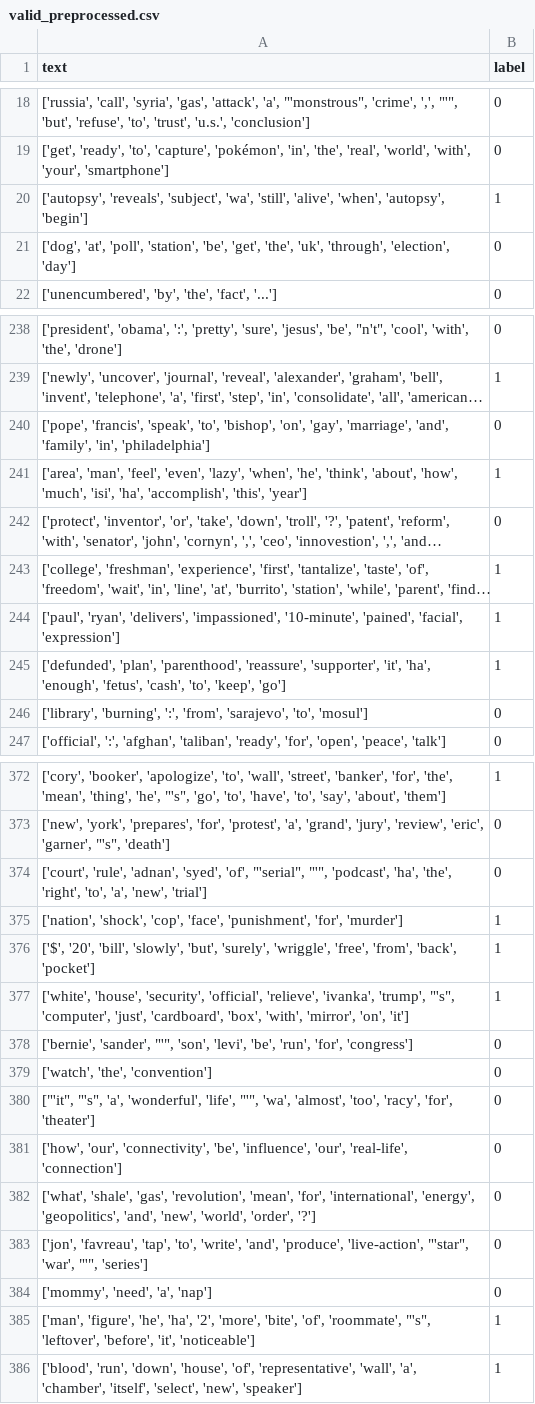
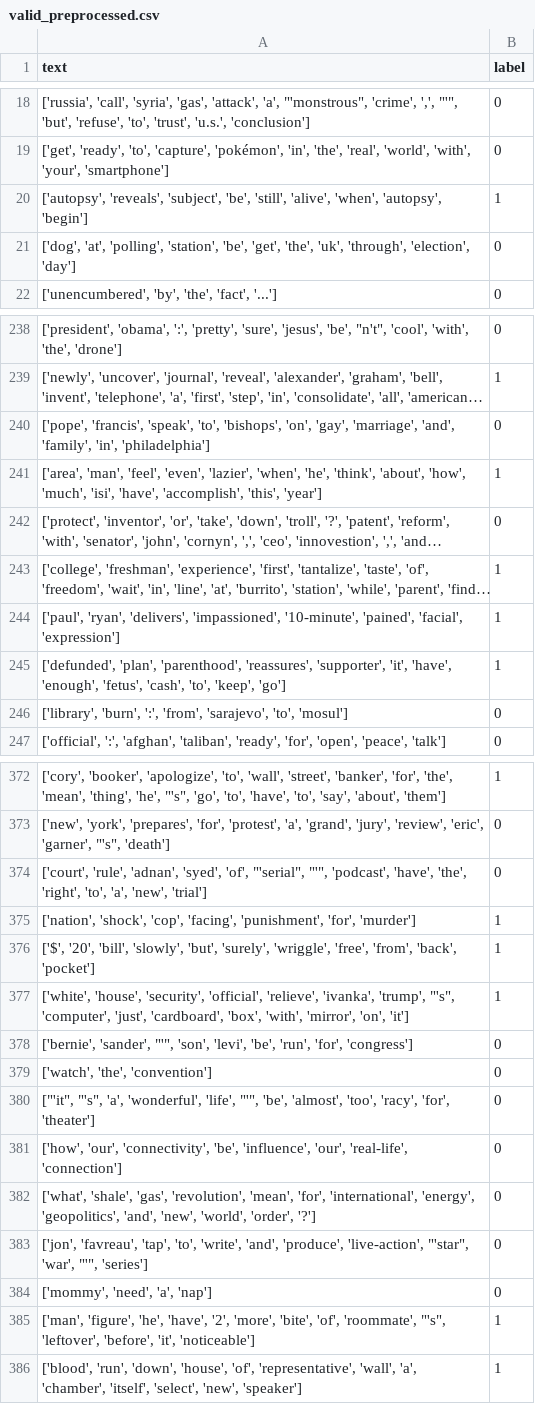
Before and after one commit to Michelle875/Sarcasm-Detector, a CSV file: valid_preprocessed.csv, drawn as a sheet; only a part is shown, gaps mark what is left out; long unchanged cells end in …; the diff covers the shown part only; the diff names each change by its address in the sheet, - before the commit and + after, or states it on an @@ line.

```diff
--- a/valid_preprocessed.csv
+++ b/valid_preprocessed.csv
-A20 (text): …'reveals', 'subject', 'wa', 'still', 'alive',…
+A20 (text): …'reveals', 'subject', 'be', 'still', 'alive',…
-A21 (text): ['dog', 'at', 'poll', 'station', 'be',…
+A21 (text): ['dog', 'at', 'polling', 'station', 'be',…
-A240 (text): …'speak', 'to', 'bishop', 'on', 'gay',…
+A240 (text): …'speak', 'to', 'bishops', 'on', 'gay',…
-A241 (text): …'feel', 'even', 'lazy', 'when', 'he', 'think', 'about', 'how', 'much', 'isi', 'ha', 'accomplish', 'this',…
+A241 (text): …'feel', 'even', 'lazier', 'when', 'he', 'think', 'about', 'how', 'much', 'isi', 'have', 'accomplish', 'this',…
-A245 (text): …'plan', 'parenthood', 'reassure', 'supporter', 'it', 'ha', 'enough', 'fetus',…
+A245 (text): …'plan', 'parenthood', 'reassures', 'supporter', 'it', 'have', 'enough', 'fetus',…
-A246 (text): ['library', 'burning', ':', 'from',…
+A246 (text): ['library', 'burn', ':', 'from',…
-A374 (text): …"'", 'podcast', 'ha', 'the', 'right',…
+A374 (text): …"'", 'podcast', 'have', 'the', 'right',…
-A375 (text): …'shock', 'cop', 'face', 'punishment', 'for',…
+A375 (text): …'shock', 'cop', 'facing', 'punishment', 'for',…
-A380 (text): …'life', "'", 'wa', 'almost', 'too',…
+A380 (text): …'life', "'", 'be', 'almost', 'too',…
-A385 (text): …'figure', 'he', 'ha', '2', 'more',…
+A385 (text): …'figure', 'he', 'have', '2', 'more',…
```
Also changed, not shown: 58 edited cells elsewhere in this file, test_preprocessed.csv, 4 other files.
